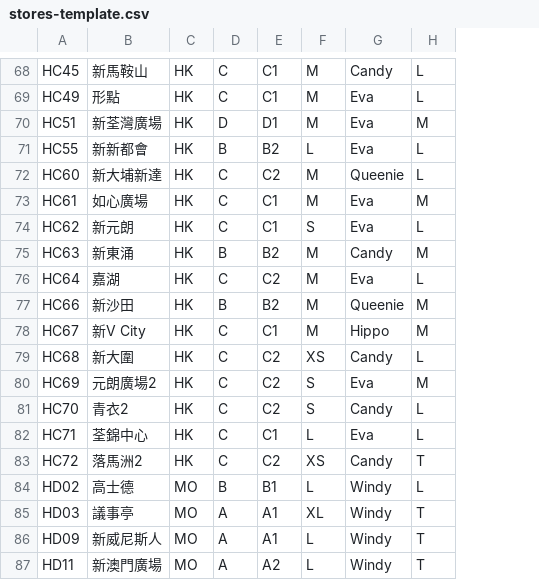
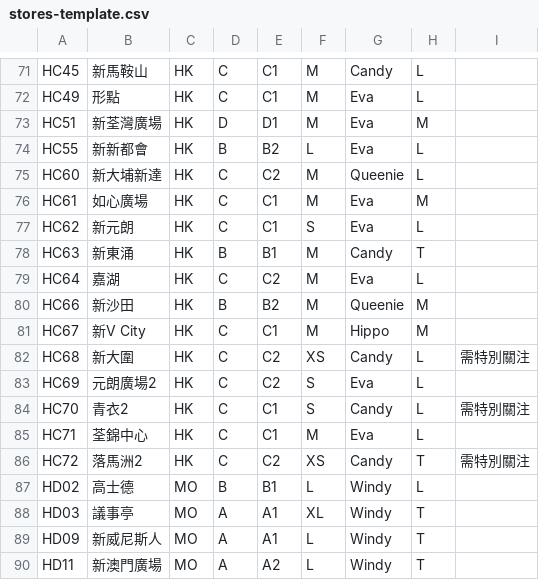
Before and after one commit to rickyyue315/Kilorellocation, a CSV file: stores-template.csv, drawn as a sheet; only a part is shown, gaps mark what is left out; addresses are those after the commit; the diff covers the shown part only; the diff names each change by its address in the sheet, - before the commit and + after, or states it on an @@ line.

```diff
--- a/stores-template.csv
+++ b/stores-template.csv
+column I, rows 82-86: 需特別關注 |  | 需特別關注 |  | 需特別關注
-E78: B2
+E78: B1
-H78: M
+H78: T
-H83: M
+H83: L
-E84: C2
+E84: C1
-F85: L
+F85: M
```
Also changed, not shown: 3 added rows and 28 edited cells elsewhere in this file, 1 other file.
